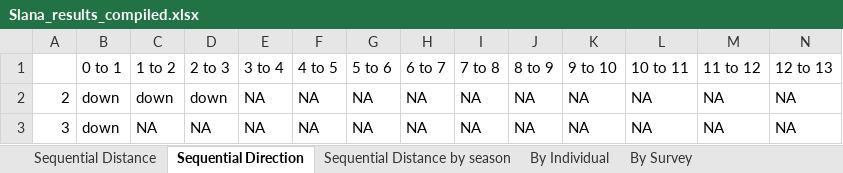
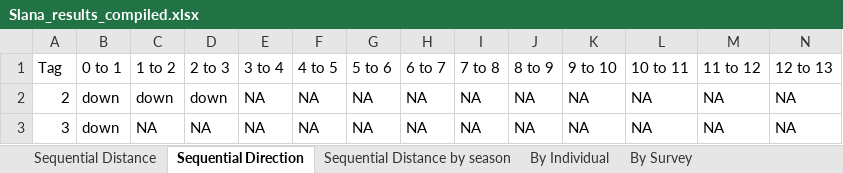
Before and after one commit to ADFG-DSF/Slana_whitefish_telemetry, an Excel workbook: FDS_2025/output_tables/Slana_results_compiled.xlsx, sheet Sequential Direction, drawn as a sheet; only a part is shown; values as stored, in another font and other column widths than the file's, no borders; the diff names each change by its address in the sheet, - before the commit and + after, or states it on an @@ line.

```diff
--- a/FDS_2025/output_tables/Slana_results_compiled.xlsx (sheet Sequential Direction)
+++ b/FDS_2025/output_tables/Slana_results_compiled.xlsx (sheet Sequential Direction)
-A1: (empty)
+A1: Tag
```
Also changed, not shown: sheet Cumulative Distance by Survey, sheet Homerange by Survey, sheet Sequential Distance, sheet By Individual, sheet Sequential Distance by season, sheet Point Data, 1 more sheet, other sheet tabs, 3 other files.
